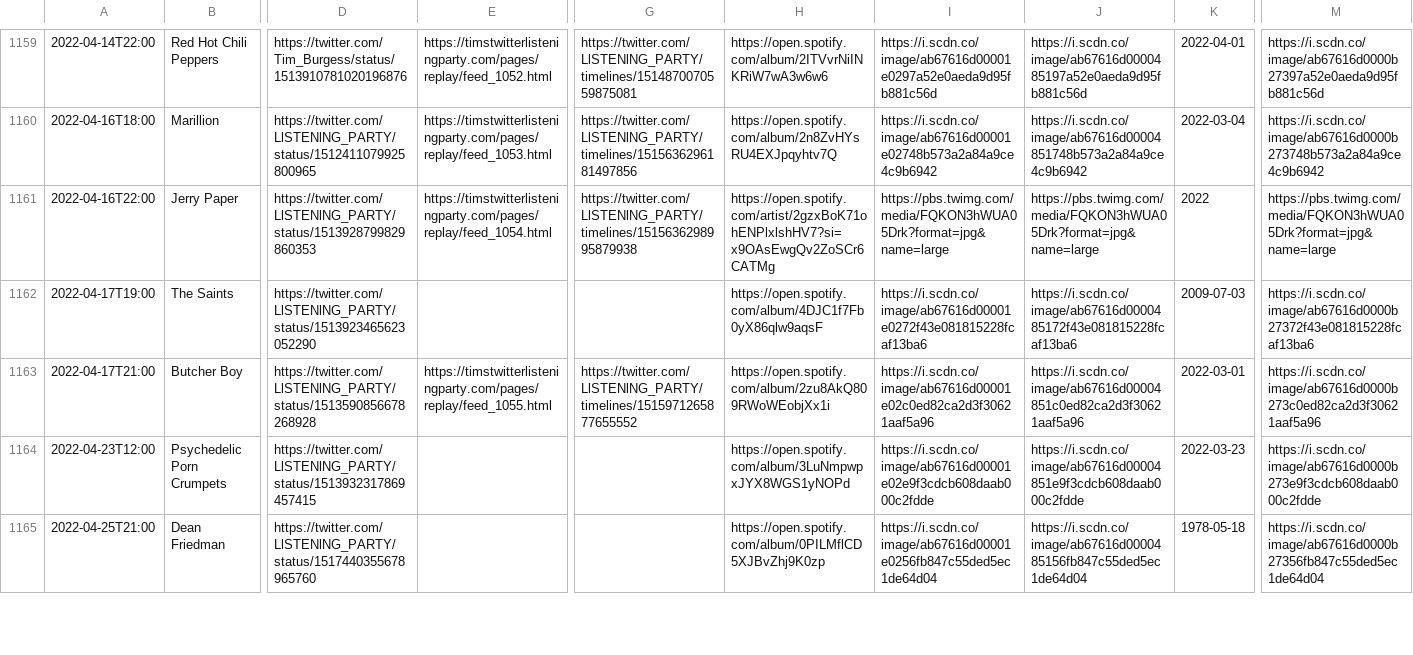
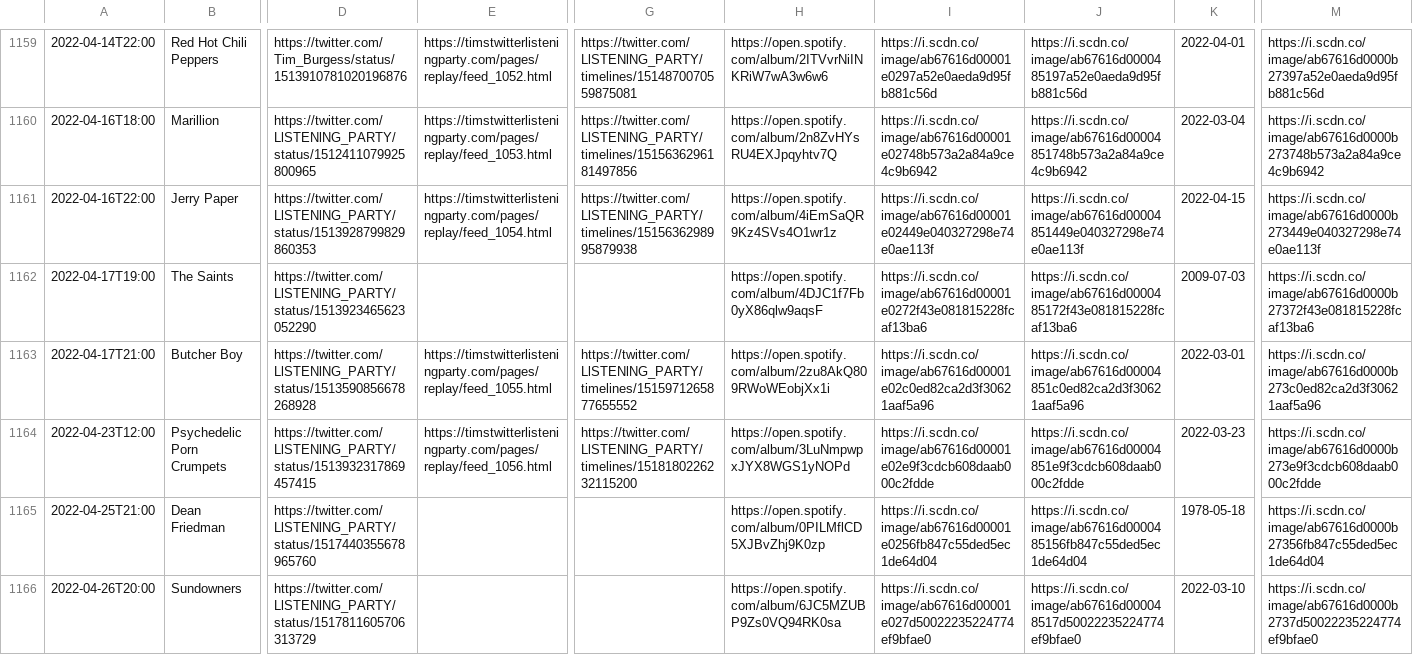
Before and after one commit to matbroughty/timstwitterlisteningparty, a CSV file: data/time-slot-data.csv, drawn as a sheet; only a part is shown, gaps mark what is left out; rows hold the shown columns only; the diff covers the shown part only; the diff names each change by its address in the sheet, - before the commit and + after, or states it on an @@ line.

Commit message:
PP Crumpets collection + added sundowner and Kathryn Josephs and corrected Jerry Papers spotify link

```diff
--- a/data/time-slot-data.csv
+++ b/data/time-slot-data.csv
-H1161: https://open.spotify.com/artist/2gzxBoK71ohENPlxlshHV7?si=x9OAsEwgQv2ZoSCr6CATMg
+H1161: https://open.spotify.com/album/4iEmSaQR9Kz4SVs4O1wr1z
-I1161: https://pbs.twimg.com/media/FQKON3hWUA05Drk?format=jpg&name=large
+I1161: https://i.scdn.co/image/ab67616d00001e02449e040327298e74e0ae113f
-J1161: https://pbs.twimg.com/media/FQKON3hWUA05Drk?format=jpg&name=large
+J1161: https://i.scdn.co/image/ab67616d00004851449e040327298e74e0ae113f
-K1161: 2022
+K1161: 2022-04-15
-M1161: https://pbs.twimg.com/media/FQKON3hWUA05Drk?format=jpg&name=large
+M1161: https://i.scdn.co/image/ab67616d0000b273449e040327298e74e0ae113f
-E1164: (empty)
+E1164: https://timstwitterlisteningparty.com/pages/replay/feed_1056.html
-G1164: (empty)
+G1164: https://twitter.com/LlSTENlNG_PARTY/timelines/1518180226232115200
+row 1166: 2022-04-26T20:00 | Sundowners | https://twitter.com/LlSTENlNG_PARTY/status/1517811605706313729 |  |  | https://open.spotify.com/album/6JC5MZUBP9Zs0VQ94RK0sa | https://i.scdn.co/image/ab67616d00001e027d50022235224774ef9bfae0 | https://i.scdn.co/image/ab67616d000048517d50022235224774ef9bfae0 | 2022-03-10 | https://i.scdn.co/image/ab67616d0000b2737d50022235224774ef9bfae0
```
Also changed, not shown: 1 added row and 9 edited cells elsewhere in this file, 10 other files.
